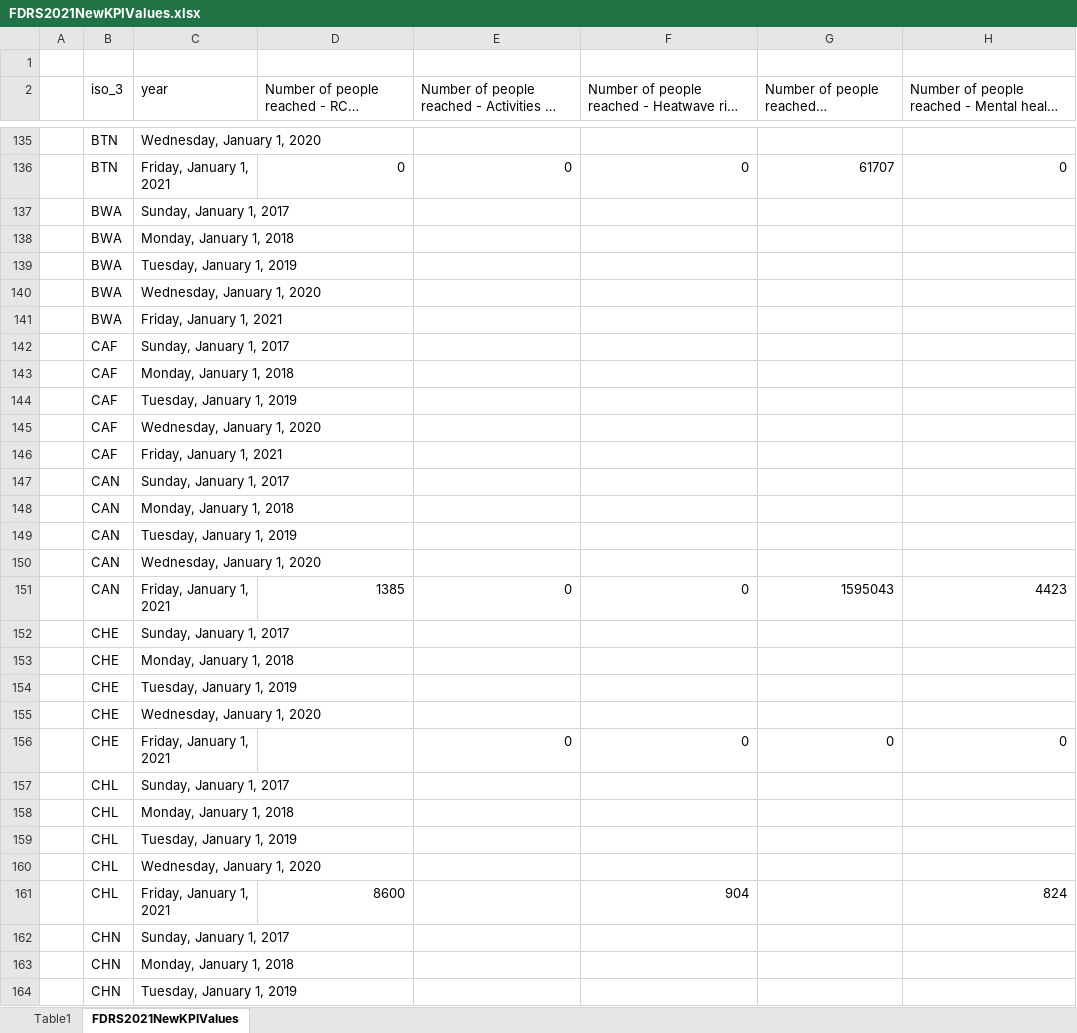
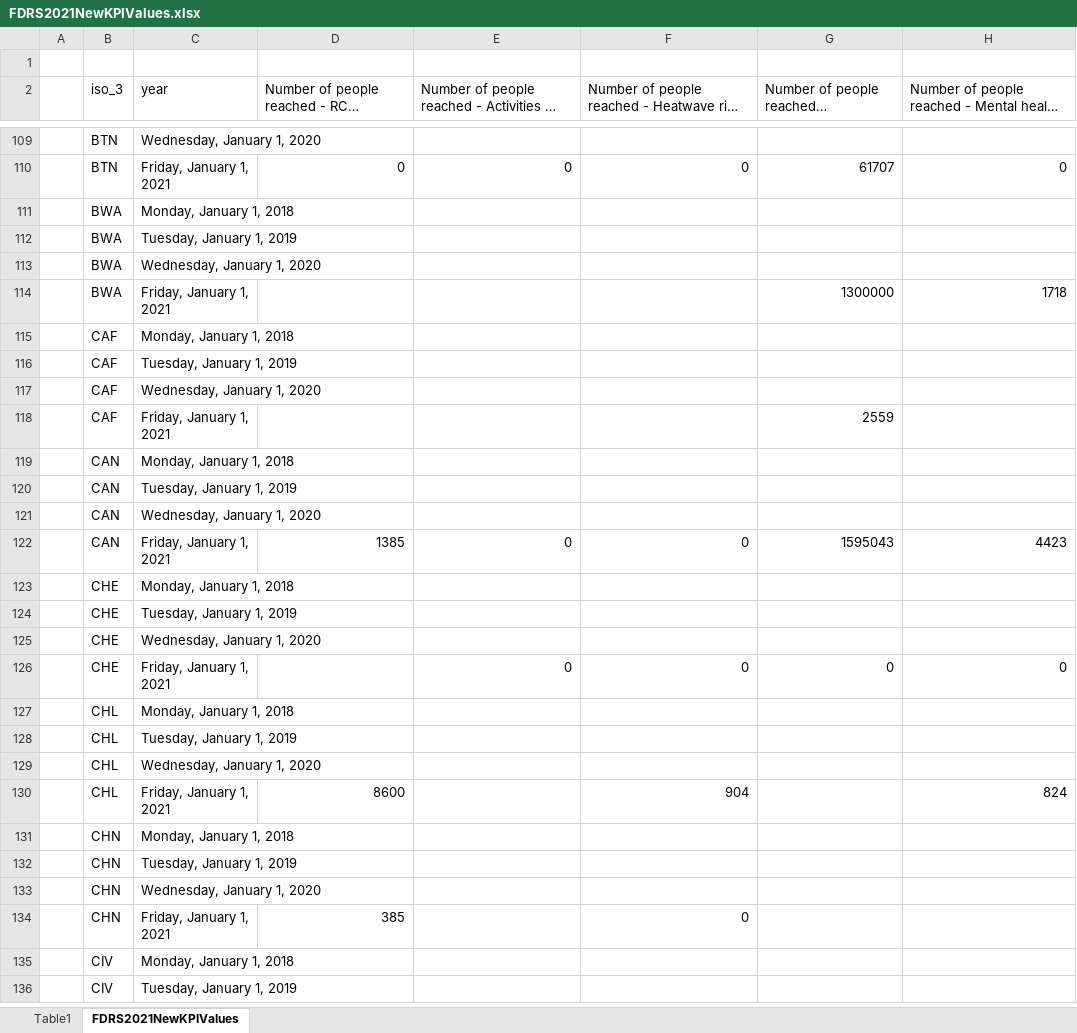
Before and after one commit to FDRS-ifrc/fdrs_imputing_missing_values, an Excel workbook: data/raw/FDRS2021NewKPIValues.xlsx, sheet FDRS2021NewKPIValues, drawn as a sheet; only a part is shown, gaps mark what is left out; the shorter side is filled out with more unchanged rows; long unchanged cells end in …; values as stored, in another font and other column widths than the file's, no cell formats; table styles not drawn; removed rows and columns are numbered as before the commit, all else as after; the diff covers the shown part only; the diff names each change by its address in the sheet, - before the commit and + after, or states it on an @@ line.

```diff
--- a/data/raw/FDRS2021NewKPIValues.xlsx (sheet FDRS2021NewKPIValues)
+++ b/data/raw/FDRS2021NewKPIValues.xlsx (sheet FDRS2021NewKPIValues)
-row 137:  | BWA | Sunday, January 1, 2017
-G114: (empty)
+G114: 1300000
-H114: (empty)
+H114: 1718
-row 142:  | CAF | Sunday, January 1, 2017
-G118: (empty)
+G118: 2559
-row 147:  | CAN | Sunday, January 1, 2017
-row 152:  | CHE | Sunday, January 1, 2017
-row 157:  | CHL | Sunday, January 1, 2017
-row 162:  | CHN | Sunday, January 1, 2017
```
Also changed, not shown: 17 added rows, 199 removed rows and 33 edited cells elsewhere in this sheet, sheet Table1, cell formats, data/processed/1_FDRS_Wide_Format_IP_ALL.xlsx, data/processed/1_FDRS_Wide_Format_IP_ALL_Staging.xlsx, 2 other files.
